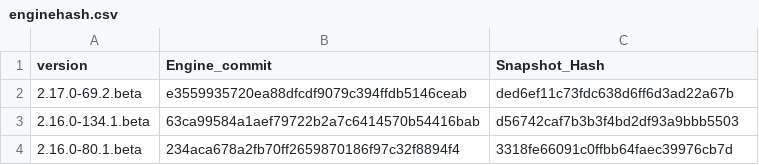
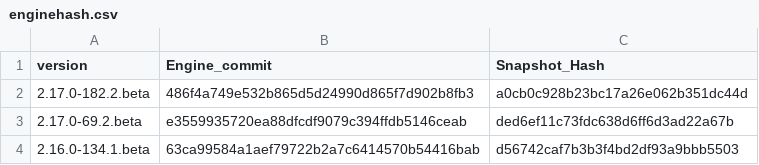
Before and after one commit to ptswarm/reFlutter, a CSV file: enginehash.csv, drawn as a sheet; only a part is shown; the shorter side is filled out with more unchanged rows; the diff names each change by its address in the sheet, - before the commit and + after, or states it on an @@ line.

Commit message:
Update enginehash.csv

```diff
--- a/enginehash.csv
+++ b/enginehash.csv
+row 2: 2.17.0-182.2.beta | 486f4a749e532b865d5d24990d865f7d902b8fb3 | a0cb0c928b23bc17a26e062b351dc44d
```
